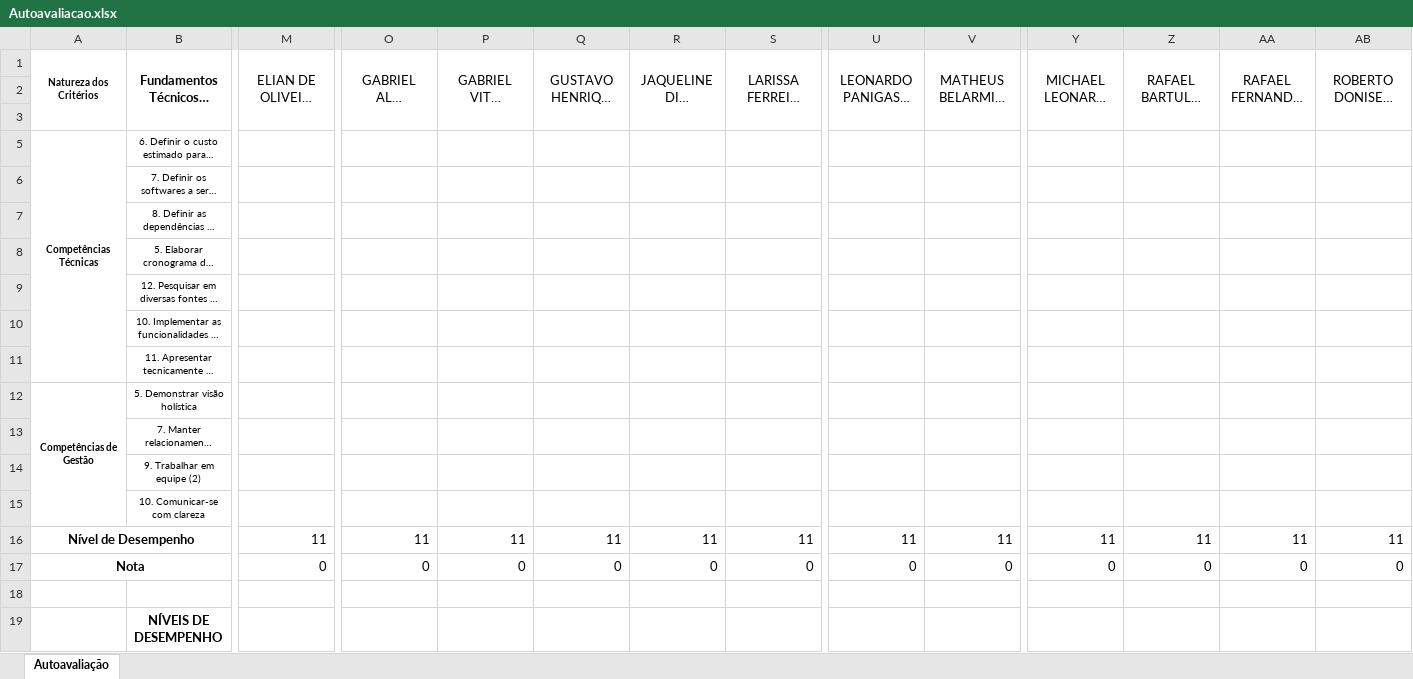
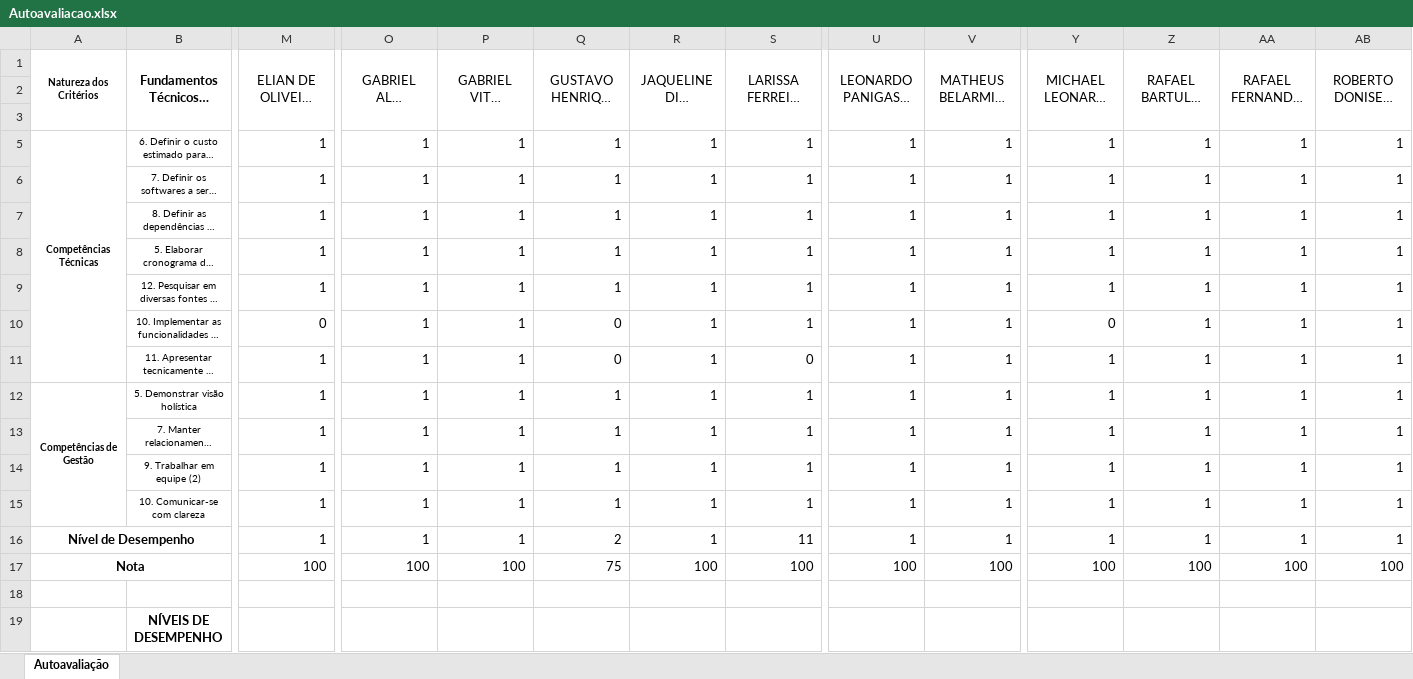
Before and after one commit to wellifabio/senai2022, an Excel workbook: 3des/Autoavaliacao.xlsx, sheet Autoavaliação, drawn as a sheet; only a part is shown, gaps mark what is left out; long unchanged cells end in …; values as stored, in another font and other column widths than the file's, no borders; removed rows and columns are numbered as before the commit, all else as after; rows hold the shown columns only; the diff covers the shown part only; the diff names each change by its address in the sheet, - before the commit and + after, or states it on an @@ line.

```diff
--- a/3des/Autoavaliacao.xlsx (sheet Autoavaliação)
+++ b/3des/Autoavaliacao.xlsx (sheet Autoavaliação)
-M5:M9 (ELIAN DE OLIVEIRA MORAES): (empty)
+M5:M9 (ELIAN DE OLIVEIRA MORAES): 1
-O5:O15: (empty)
+O5:O15: 1
-P5:P15 (GABRIEL VITAL FERREIRA): (empty)
+P5:P15 (GABRIEL VITAL FERREIRA): 1
-Q5:Q9: (empty)
+Q5:Q9: 1
-R5:R15 (JAQUELINE DIAS OLIVEIRA): (empty)
+R5:R15 (JAQUELINE DIAS OLIVEIRA): 1
-S5:S10 (LARISSA FERREIRA PARDIM): (empty)
+S5:S10 (LARISSA FERREIRA PARDIM): 1
-U5:U15 (LEONARDO PANIGASSI IMENES): (empty)
+U5:U15 (LEONARDO PANIGASSI IMENES): 1
-V5:V15 (MATHEUS BELARMINO PIGNATA): (empty)
+V5:V15 (MATHEUS BELARMINO PIGNATA): 1
-Y5:Y9 (MICHAEL LEONARDO CHAVES MEDEIROS): (empty)
+Y5:Y9 (MICHAEL LEONARDO CHAVES MEDEIROS): 1
-Z5:Z15 (RAFAEL BARTULIC TIEPPO): (empty)
+Z5:Z15 (RAFAEL BARTULIC TIEPPO): 1
-AA5:AA15 (RAFAEL FERNANDES DE FARIA): (empty)
+AA5:AA15 (RAFAEL FERNANDES DE FARIA): 1
-AB5:AB15 (ROBERTO DONISETE PEREIRA DIAS): (empty)
+AB5:AB15 (ROBERTO DONISETE PEREIRA DIAS): 1
-M10 (ELIAN DE OLIVEIRA MORAES): (empty)
+M10 (ELIAN DE OLIVEIRA MORAES): 0
-Q10:Q11: (empty)
+Q10:Q11: 0
-Y10 (MICHAEL LEONARDO CHAVES MEDEIROS): (empty)
+Y10 (MICHAEL LEONARDO CHAVES MEDEIROS): 0
-M11:M15 (ELIAN DE OLIVEIRA MORAES): (empty)
+M11:M15 (ELIAN DE OLIVEIRA MORAES): 1
-S11 (LARISSA FERREIRA PARDIM): (empty)
+S11 (LARISSA FERREIRA PARDIM): 0
-Y11:Y15 (MICHAEL LEONARDO CHAVES MEDEIROS): (empty)
+Y11:Y15 (MICHAEL LEONARDO CHAVES MEDEIROS): 1
-Q12:Q15: (empty)
+Q12:Q15: 1
-S12:S15 (LARISSA FERREIRA PARDIM): (empty)
+S12:S15 (LARISSA FERREIRA PARDIM): 1
-row 16: Nível de Desempenho |  | 11 | 11 | 11 | 11 | 11 | 11 | 11 | 11 | 11 | 11 | 11 | 11
-row 17: Nota |  | 0 | 0 | 0 | 0 | 0 | 0 | 0 | 0 | 0 | 0 | 0 | 0
+row 16: Nível de Desempenho |  | 1 | 1 | 1 | 2 | 1 | 11 | 1 | 1 | 1 | 1 | 1 | 1
+row 17: Nota |  | 100 | 100 | 100 | 75 | 100 | 100 | 100 | 100 | 100 | 100 | 100 | 100
```
Also changed, not shown: 33 edited cells elsewhere in this sheet, 8 other files.
